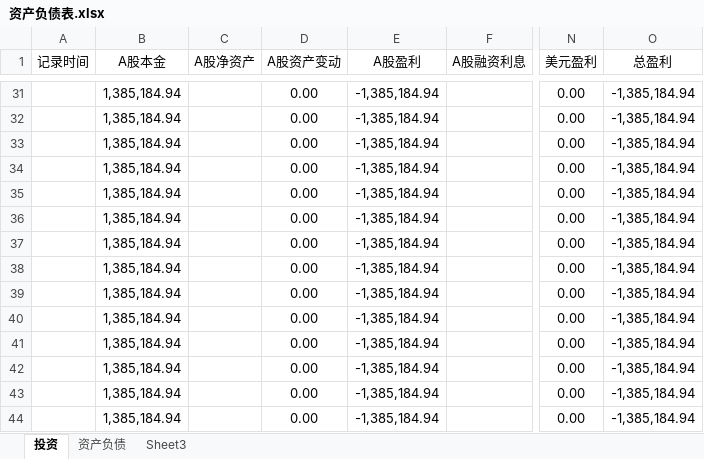
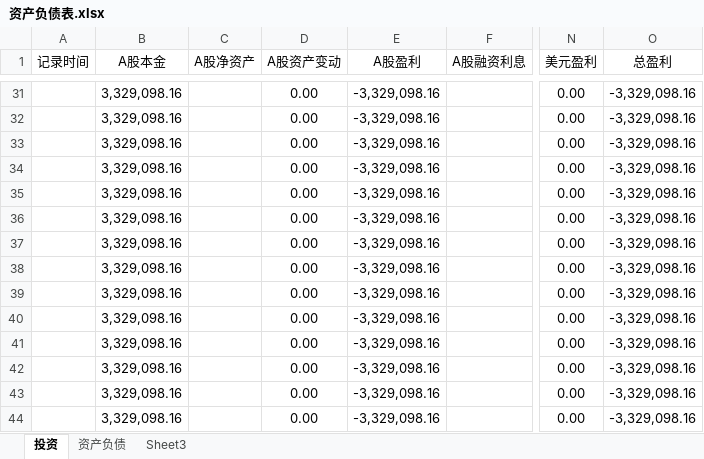
Before and after one commit to 873459621/FFMPEG, an Excel workbook: 资产负债表.xlsx, sheet 投资, drawn as a sheet; only a part is shown, gaps mark what is left out; values as stored, in another font and other column widths than the file's, no borders; the diff covers the shown part only; the diff names each change by its address in the sheet, - before the commit and + after, or states it on an @@ line.

```diff
--- a/资产负债表.xlsx (sheet 投资)
+++ b/资产负债表.xlsx (sheet 投资)
-B31:B44 (A股本金): 1,385,184.94
+B31:B44 (A股本金): 3,329,098.16
-E31:E44 (A股盈利): -1,385,184.94
+E31:E44 (A股盈利): -3,329,098.16
-O31:O44 (总盈利): -1,385,184.94
+O31:O44 (总盈利): -3,329,098.16
```
Also changed, not shown: 1 added row, 1 removed row and 79 edited cells elsewhere in this sheet, 投资计划.xlsx, 3 other files.
